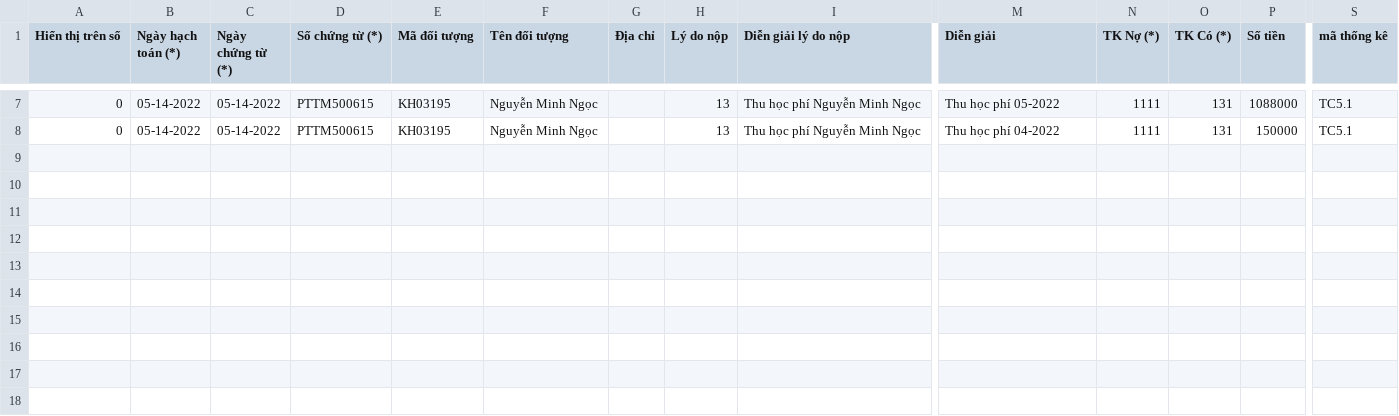
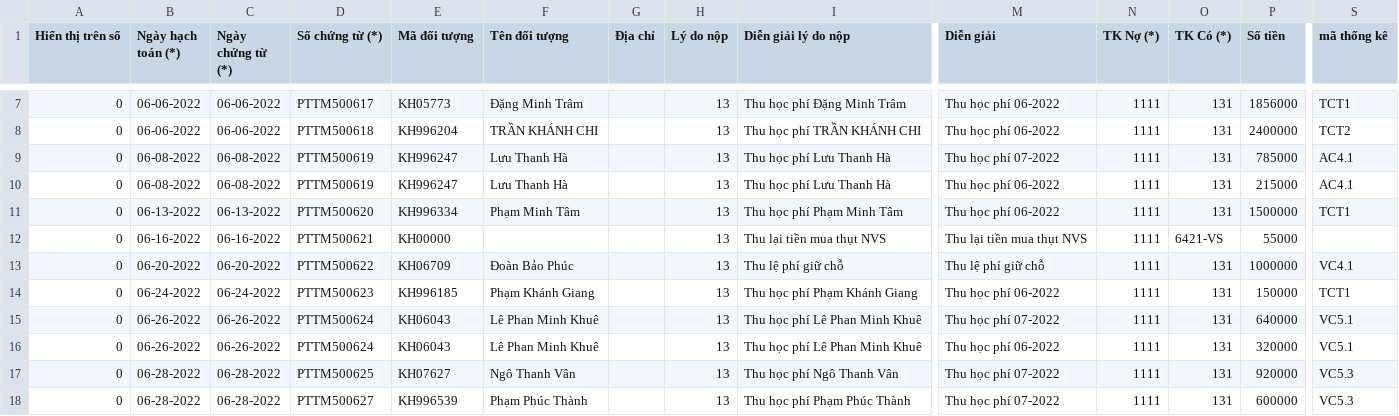
Before and after one commit to hunghmph12714/portal_teacher, a CSV file: public/misa_receipt_TM.csv, drawn as a sheet; only a part is shown, gaps mark what is left out; addresses are those after the commit; rows hold the shown columns only; the diff covers the shown part only; the diff names each change by its address in the sheet, - before the commit and + after, or states it on an @@ line.

```diff
--- a/public/misa_receipt_TM.csv
+++ b/public/misa_receipt_TM.csv
-B7 (Ngày hạch toán (*)): 05-14-2022
+B7 (Ngày hạch toán (*)): 06-06-2022
-C7 (Ngày chứng từ (*)): 05-14-2022
+C7 (Ngày chứng từ (*)): 06-06-2022
-D7 (Số chứng từ (*)): PTTM500615
+D7 (Số chứng từ (*)): PTTM500617
-E7 (Mã đối tượng): KH03195
+E7 (Mã đối tượng): KH05773
-F7 (Tên đối tượng): Nguyễn Minh Ngọc
+F7 (Tên đối tượng): Đặng Minh Trâm
-I7 (Diễn giải lý do nộp): Thu học phí Nguyễn Minh Ngọc
+I7 (Diễn giải lý do nộp): Thu học phí Đặng Minh Trâm
-M7 (Diễn giải): Thu học phí 05-2022
+M7 (Diễn giải): Thu học phí 06-2022
-P7 (Số tiền): 1088000
+P7 (Số tiền): 1856000
-S7 (mã thống kê): TC5.1
+S7 (mã thống kê): TCT1
+row 8: 0 | 06-06-2022 | 06-06-2022 | PTTM500618 | KH996204 | TRẦN KHÁNH CHI |  | 13 | Thu học phí TRẦN KHÁNH CHI | Thu học phí 06-2022 | 1111 | 131 | 2400000 | TCT2
+row 9: 0 | 06-08-2022 | 06-08-2022 | PTTM500619 | KH996247 | Lưu Thanh Hà |  | 13 | Thu học phí Lưu Thanh Hà | Thu học phí 07-2022 | 1111 | 131 | 785000 | AC4.1
+row 10: 0 | 06-08-2022 | 06-08-2022 | PTTM500619 | KH996247 | Lưu Thanh Hà |  | 13 | Thu học phí Lưu Thanh Hà | Thu học phí 06-2022 | 1111 | 131 | 215000 | AC4.1
+row 11: 0 | 06-13-2022 | 06-13-2022 | PTTM500620 | KH996334 | Phạm Minh Tâm |  | 13 | Thu học phí Phạm Minh Tâm | Thu học phí 06-2022 | 1111 | 131 | 1500000 | TCT1
+row 12: 0 | 06-16-2022 | 06-16-2022 | PTTM500621 | KH00000 |  |  | 13 | Thu lại tiền mua thụt NVS | Thu lại tiền mua thụt NVS | 1111 | 6421-VS | 55000
+row 13: 0 | 06-20-2022 | 06-20-2022 | PTTM500622 | KH06709 | Đoàn Bảo Phúc |  | 13 | Thu lệ phí giữ chỗ | Thu lệ phí giữ chỗ | 1111 | 131 | 1000000 | VC4.1
-B14 (Ngày hạch toán (*)): 05-14-2022
+B14 (Ngày hạch toán (*)): 06-24-2022
-C14 (Ngày chứng từ (*)): 05-14-2022
+C14 (Ngày chứng từ (*)): 06-24-2022
-D14 (Số chứng từ (*)): PTTM500615
+D14 (Số chứng từ (*)): PTTM500623
-E14 (Mã đối tượng): KH03195
+E14 (Mã đối tượng): KH996185
-F14 (Tên đối tượng): Nguyễn Minh Ngọc
+F14 (Tên đối tượng): Phạm Khánh Giang
-I14 (Diễn giải lý do nộp): Thu học phí Nguyễn Minh Ngọc
+I14 (Diễn giải lý do nộp): Thu học phí Phạm Khánh Giang
-M14 (Diễn giải): Thu học phí 04-2022
+M14 (Diễn giải): Thu học phí 06-2022
-S14 (mã thống kê): TC5.1
+S14 (mã thống kê): TCT1
+row 15: 0 | 06-26-2022 | 06-26-2022 | PTTM500624 | KH06043 | Lê Phan Minh Khuê |  | 13 | Thu học phí Lê Phan Minh Khuê | Thu học phí 07-2022 | 1111 | 131 | 640000 | VC5.1
+row 16: 0 | 06-26-2022 | 06-26-2022 | PTTM500624 | KH06043 | Lê Phan Minh Khuê |  | 13 | Thu học phí Lê Phan Minh Khuê | Thu học phí 06-2022 | 1111 | 131 | 320000 | VC5.1
+row 17: 0 | 06-28-2022 | 06-28-2022 | PTTM500625 | KH07627 | Ngô Thanh Vân |  | 13 | Thu học phí Ngô Thanh Vân | Thu học phí 07-2022 | 1111 | 131 | 920000 | VC5.3
+row 18: 0 | 06-28-2022 | 06-28-2022 | PTTM500627 | KH996539 | Phạm Phúc Thành |  | 13 | Thu học phí Phạm Phúc Thành | Thu học phí 07-2022 | 1111 | 131 | 600000 | VC5.3
```
Also changed, not shown: 45 edited cells elsewhere in this file, public/misa_payment_NH.csv, public/misa_payment_TM.csv, 4 other files.
